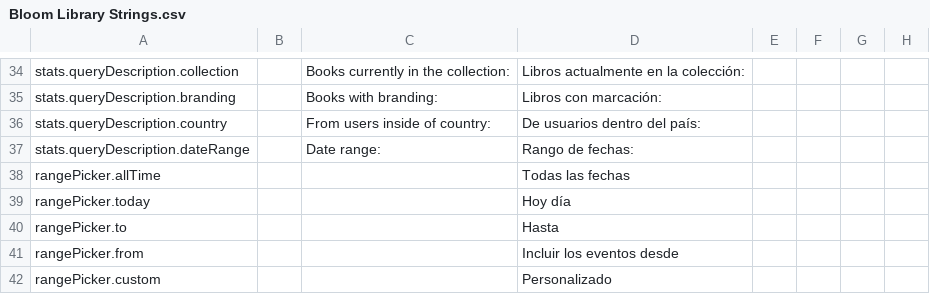
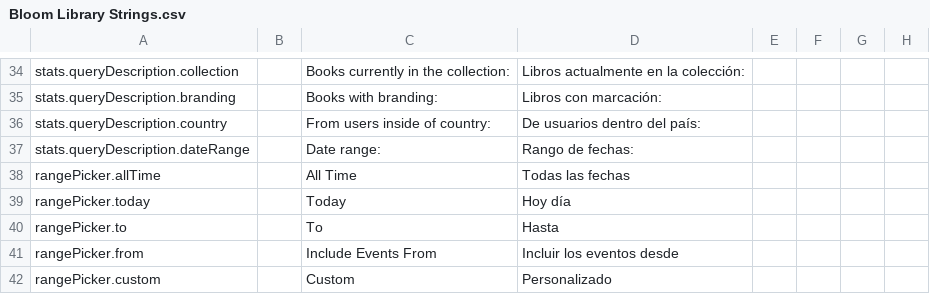
Before and after one commit to BloomBooks/BloomLibrary2, a CSV file: public/Bloom Library Strings.csv, drawn as a sheet; only a part is shown, gaps mark what is left out; the diff names each change by its address in the sheet, - before the commit and + after, or states it on an @@ line.

```diff
--- a/public/Bloom Library Strings.csv
+++ b/public/Bloom Library Strings.csv
-C38: (empty)
+C38: All Time
-C39: (empty)
+C39: Today
-C40: (empty)
+C40: To
-C41: (empty)
+C41: Include Events From
-C42: (empty)
+C42: Custom
```
Also changed, not shown: 2 other files.
